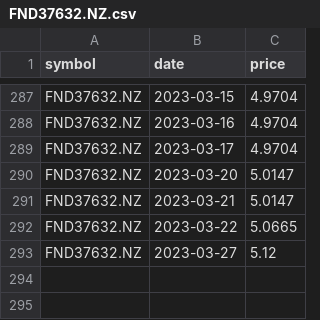
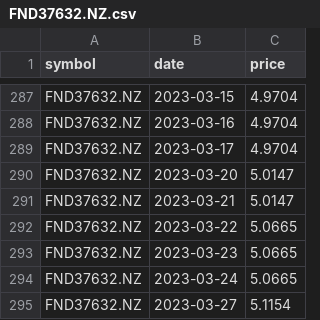
Before and after one commit to lihop/quotes, a CSV file: FND37632.NZ.csv, drawn as a sheet; only a part is shown, gaps mark what is left out.

```diff
--- a/FND37632.NZ.csv
+++ b/FND37632.NZ.csv
@@ -292,2 +292,4 @@ FND37632.NZ,2023-03-21,5.0147
 FND37632.NZ,2023-03-22,5.0665
-FND37632.NZ,2023-03-27,5.12
+FND37632.NZ,2023-03-23,5.0665
+FND37632.NZ,2023-03-24,5.0665
+FND37632.NZ,2023-03-27,5.1154
```
Also changed, not shown: VAN1579.AU.csv, 3 other files.
